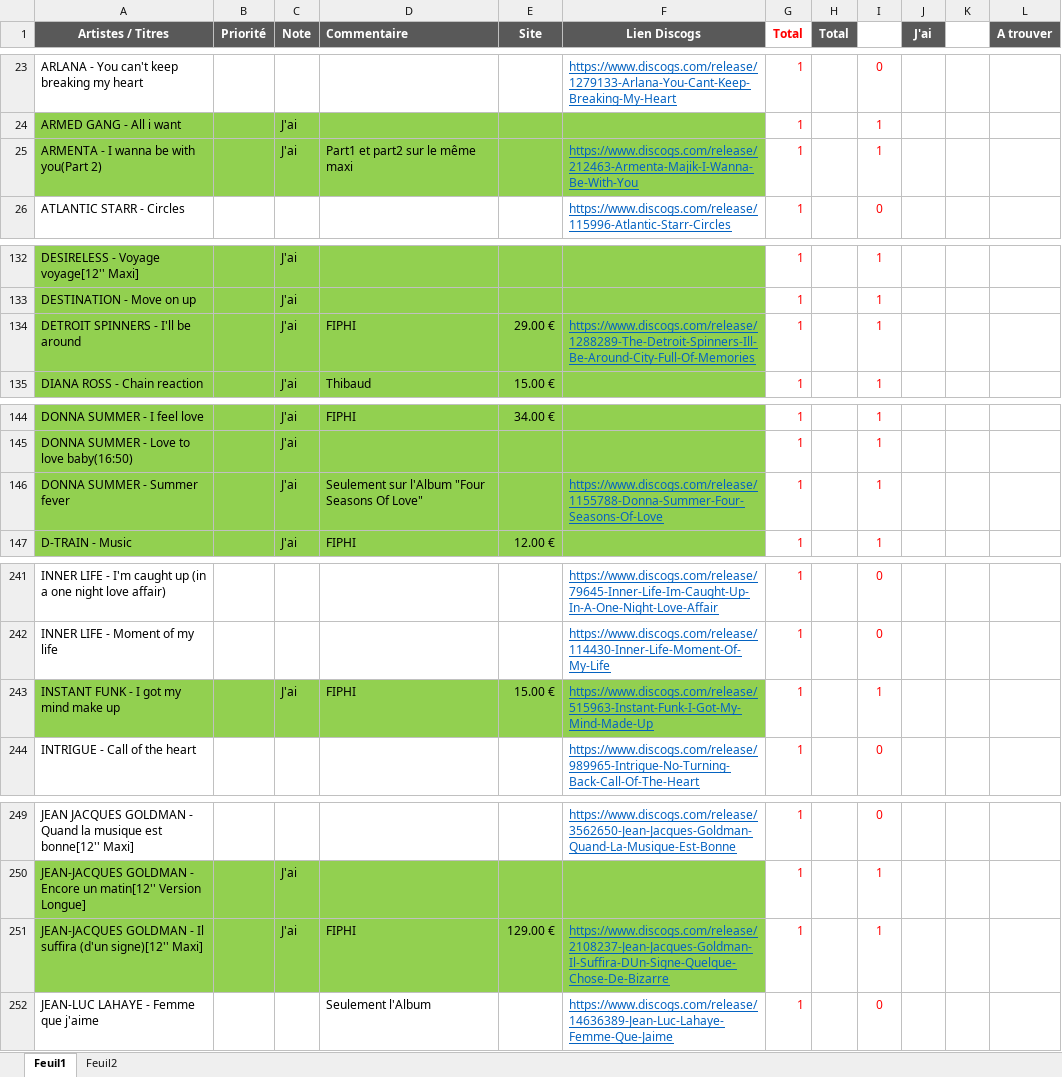
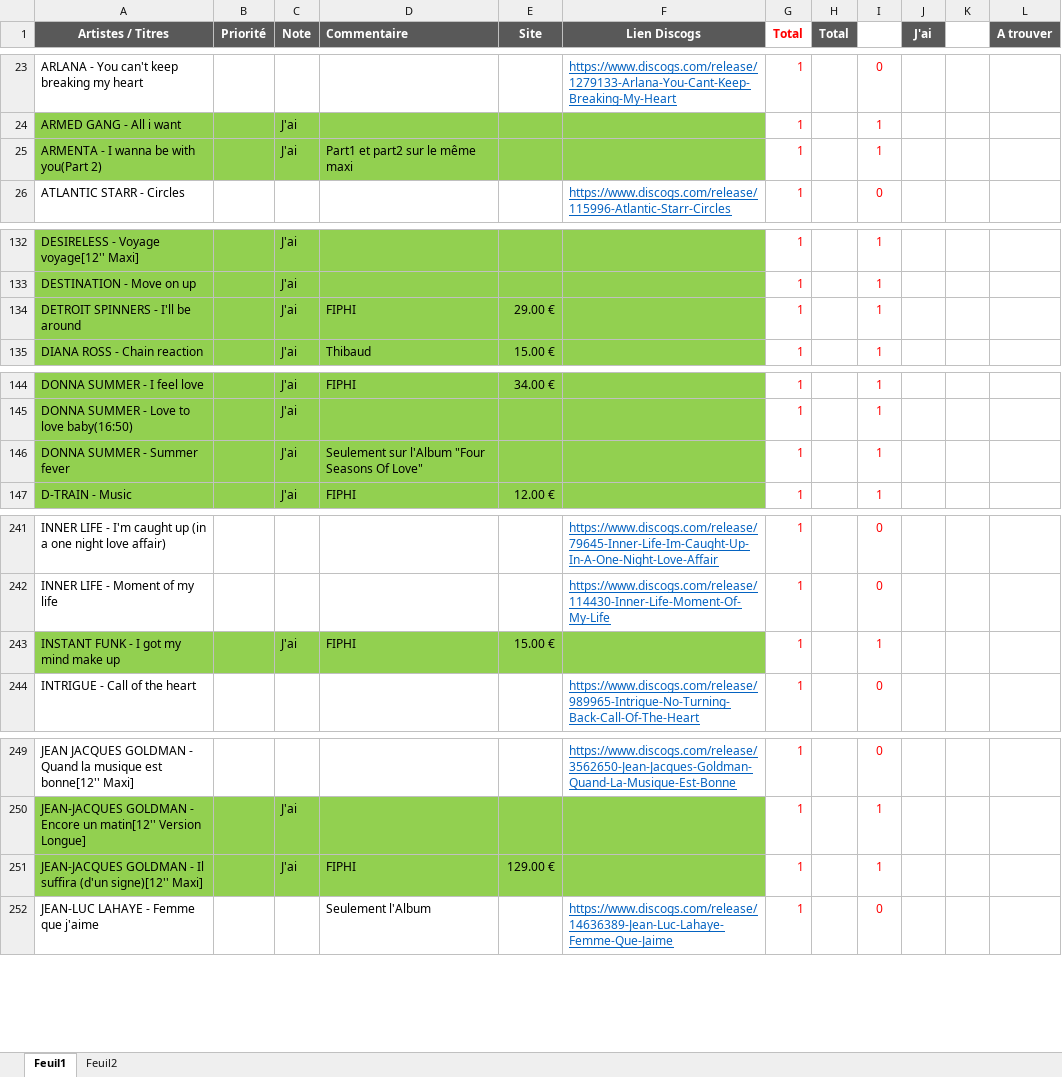
Before and after one commit to pilou69dudu-web/Ma-collection, an Excel workbook: 01_Liste achat.xlsx, sheet Feuil1, drawn as a sheet; only a part is shown, gaps mark what is left out; values as stored, in another font and other column widths than the file's, no borders; the diff covers the shown part only; the diff names each change by its address in the sheet, - before the commit and + after, or states it on an @@ line.

```diff
--- a/01_Liste achat.xlsx (sheet Feuil1)
+++ b/01_Liste achat.xlsx (sheet Feuil1)
-F25 (Lien Discogs): https://www.discogs.com/release/212463-Armenta-Majik-I-Wanna-Be-With-You
+F25 (Lien Discogs): (empty)
-F134 (Lien Discogs): https://www.discogs.com/release/1288289-The-Detroit-Spinners-Ill-Be-Around-City-Full-Of-Memories
+F134 (Lien Discogs): (empty)
-F146 (Lien Discogs): https://www.discogs.com/release/1155788-Donna-Summer-Four-Seasons-Of-Love
+F146 (Lien Discogs): (empty)
-F243 (Lien Discogs): https://www.discogs.com/release/515963-Instant-Funk-I-Got-My-Mind-Made-Up
+F243 (Lien Discogs): (empty)
-F251 (Lien Discogs): https://www.discogs.com/release/2108237-Jean-Jacques-Goldman-Il-Suffira-DUn-Signe-Quelque-Chose-De-Bizarre
+F251 (Lien Discogs): (empty)
```
Also changed, not shown: 1 added row, 1 removed row, 17 edited cells and cell formats elsewhere in this sheet, 13 other files.
